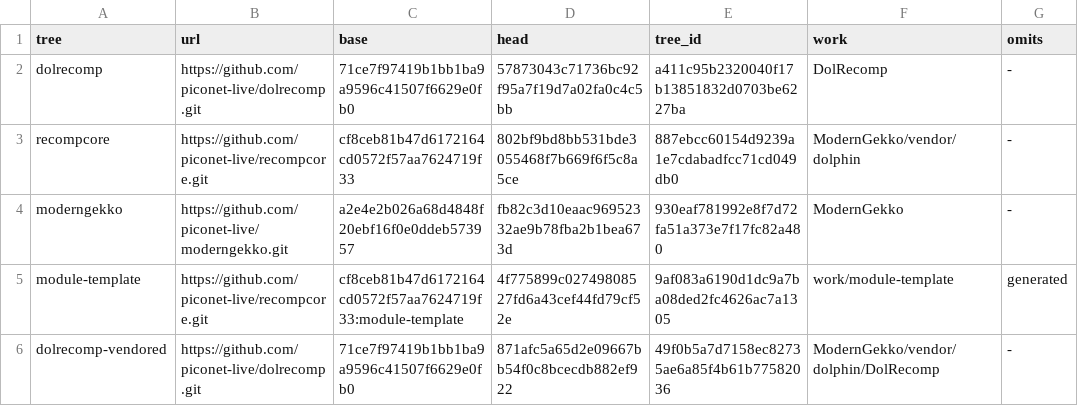
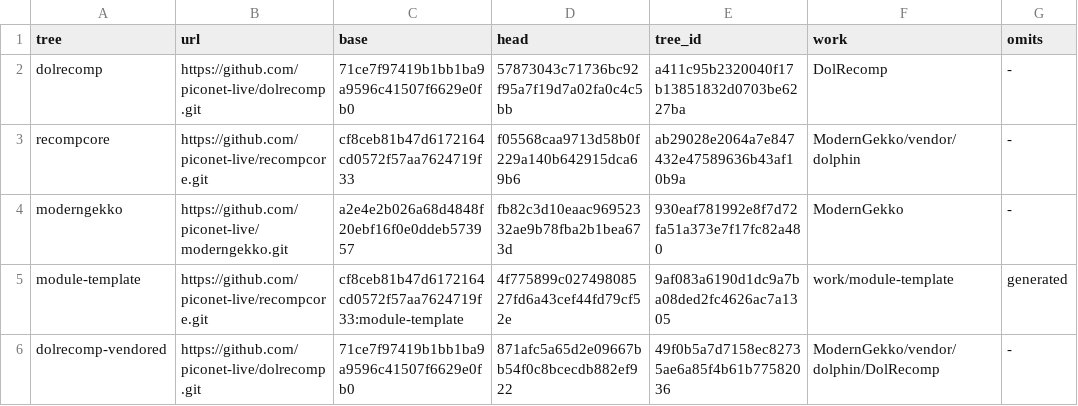
Before and after one commit to piconet-live/piconet-runner, a TSV file: forks/upstream.tsv, drawn as a sheet.

```diff
--- a/forks/upstream.tsv
+++ b/forks/upstream.tsv
@@ -2,3 +2,3 @@ tree	url	base	head	tree_id	work	omits
 dolrecomp	https://github.com/piconet-live/dolrecomp.git	71ce7f97419b1bb1ba9a9596c41507f6629e0fb0	57873043c71736bc92f95a7f19d7a02fa0c4c5bb	a411c95b2320040f17b13851832d0703be6227ba	DolRecomp	-
-recompcore	https://github.com/piconet-live/recompcore.git	cf8ceb81b47d6172164cd0572f57aa7624719f33	802bf9bd8bb531bde3055468f7b669f6f5c8a5ce	887ebcc60154d9239a1e7cdabadfcc71cd049db0	ModernGekko/vendor/dolphin	-
+recompcore	https://github.com/piconet-live/recompcore.git	cf8ceb81b47d6172164cd0572f57aa7624719f33	f05568caa9713d58b0f229a140b642915dca69b6	ab29028e2064a7e847432e47589636b43af10b9a	ModernGekko/vendor/dolphin	-
 moderngekko	https://github.com/piconet-live/moderngekko.git	a2e4e2b026a68d4848f20ebf16f0e0ddeb573957	fb82c3d10eaac96952332ae9b78fba2b1bea673d	930eaf781992e8f7d72fa51a373e7f17fc82a480	ModernGekko	-
```
